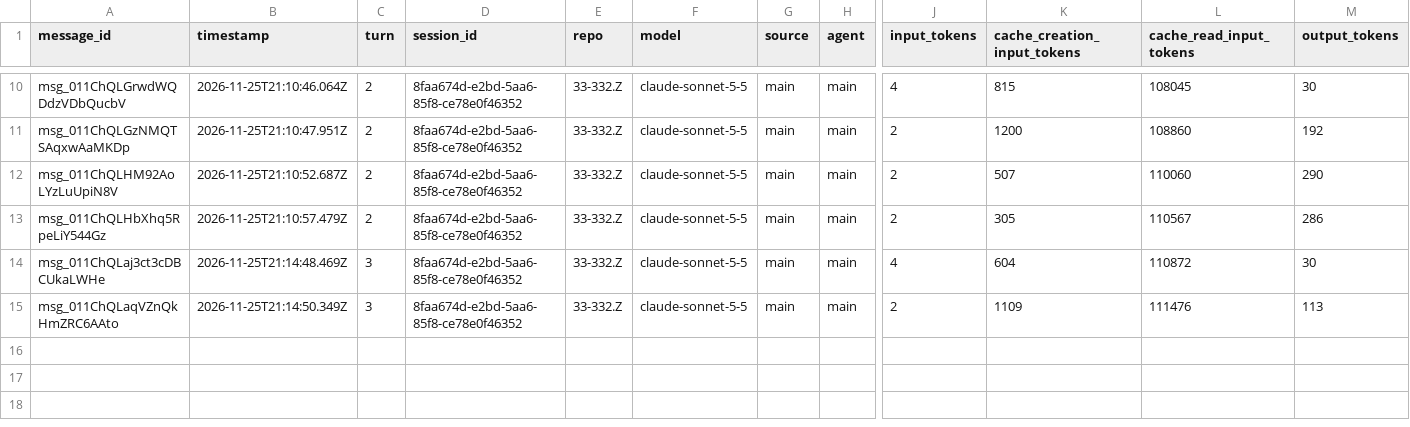
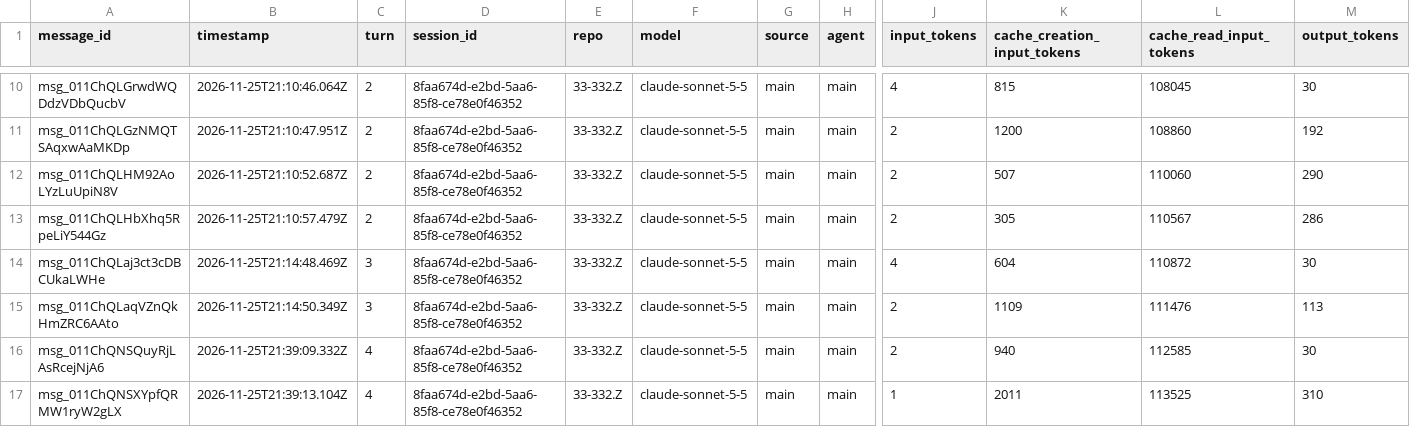
Before and after one commit to rhope-ops/33-332.Z, a CSV file: sessions/8faa674d-e2bd-5aa6-85f8-ce78e0f46352.csv, drawn as a sheet; only a part is shown, gaps mark what is left out; rows hold the shown columns only; the diff names each change by its address in the sheet, - before the commit and + after, or states it on an @@ line.

```diff
--- a/sessions/8faa674d-e2bd-5aa6-85f8-ce78e0f46352.csv
+++ b/sessions/8faa674d-e2bd-5aa6-85f8-ce78e0f46352.csv
+row 16: msg_011ChQNSQuyRjLAsRcejNjA6 | 2026-11-25T21:39:09.332Z | 4 | 8faa674d-e2bd-5aa6-85f8-ce78e0f46352 | 33-332.Z | claude-sonnet-5-5 | main | main | 2 | 940 | 112585 | 30
+row 17: msg_011ChQNSXYpfQRMW1ryW2gLX | 2026-11-25T21:39:13.104Z | 4 | 8faa674d-e2bd-5aa6-85f8-ce78e0f46352 | 33-332.Z | claude-sonnet-5-5 | main | main | 1 | 2011 | 113525 | 310
```
